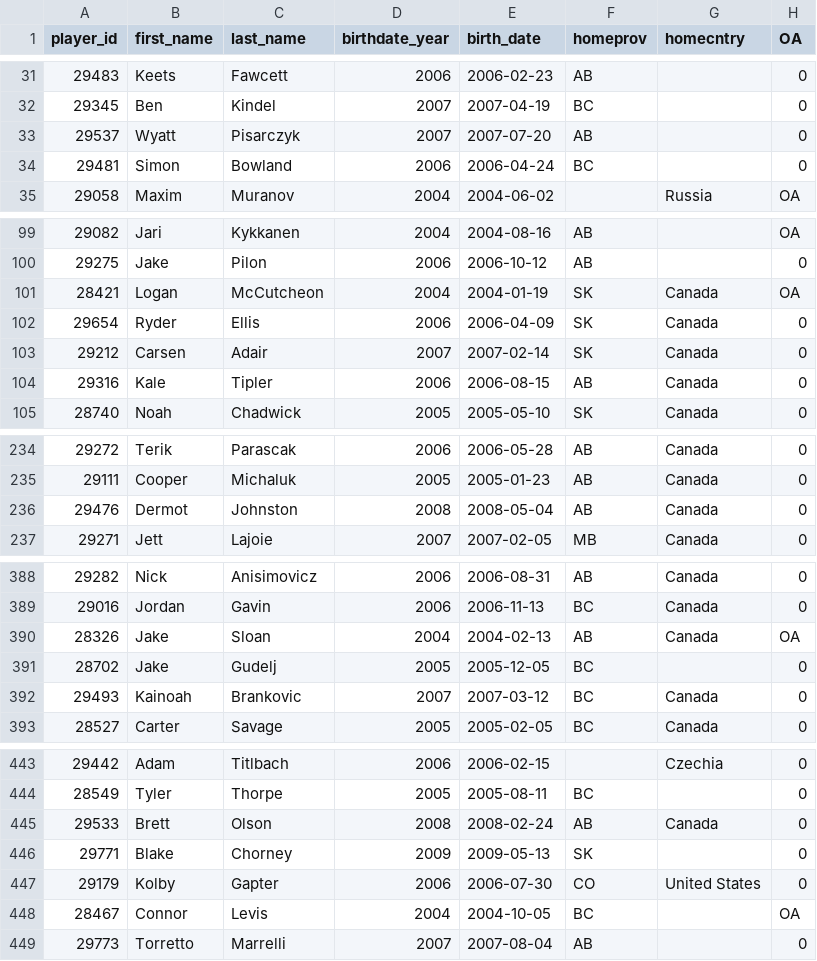
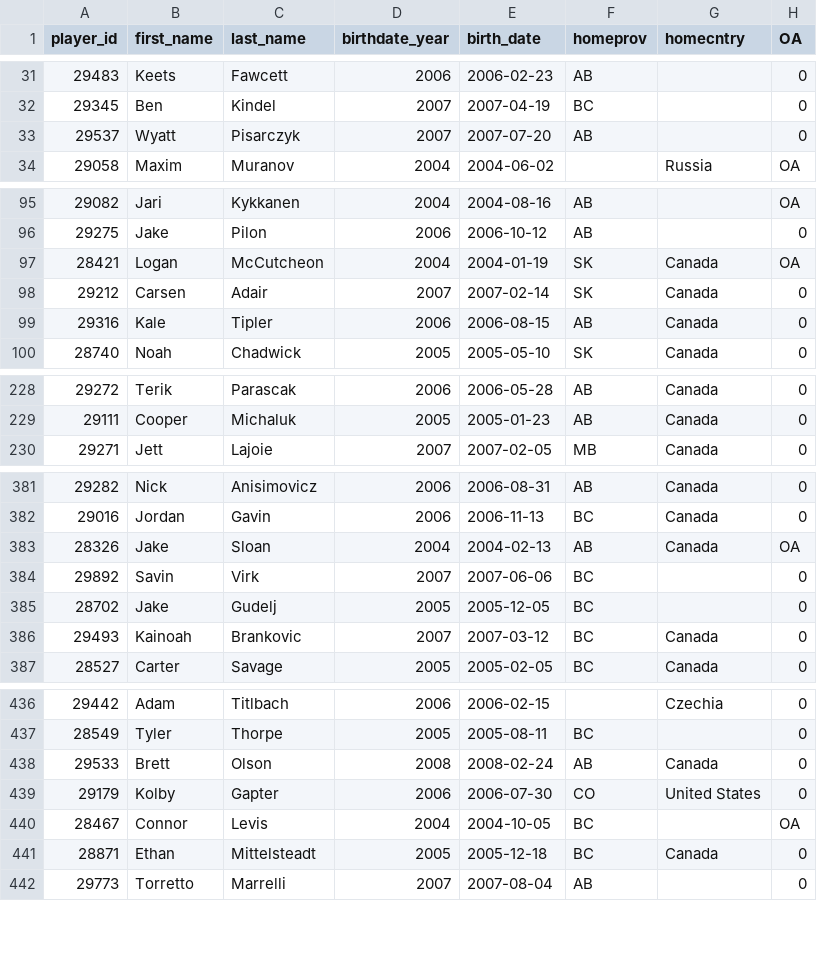
Before and after one commit to lennonay/Prospect_scraper, a CSV file: data/roster/WHL_2024_25_Regular_Season_roster.csv, drawn as a sheet; only a part is shown, gaps mark what is left out; the diff covers the shown part only.

```diff
--- a/data/roster/WHL_2024_25_Regular_Season_roster.csv
+++ b/data/roster/WHL_2024_25_Regular_Season_roster.csv
@@ -33,3 +33,2 @@ player_id,first_name,last_name,birthdate_year,birth_date,homeprov,homecntry,OA
 29537,Wyatt,Pisarczyk,2007,2007-07-20,AB,,0
-29481,Simon,Bowland,2006,2006-04-24,BC,,0
 29058,Maxim,Muranov,2004,2004-06-02,,Russia,OA
@@ -101,3 +97,2 @@ player_id,first_name,last_name,birthdate_year,birth_date,homeprov,homecntry,OA
 28421,Logan,McCutcheon,2004,2004-01-19,SK,Canada,OA
-29654,Ryder,Ellis,2006,2006-04-09,SK,Canada,0
 29212,Carsen,Adair,2007,2007-02-14,SK,Canada,0
@@ -235,3 +229,2 @@ player_id,first_name,last_name,birthdate_year,birth_date,homeprov,homecntry,OA
 29111,Cooper,Michaluk,2005,2005-01-23,AB,Canada,0
-29476,Dermot,Johnston,2008,2008-05-04,AB,Canada,0
 29271,Jett,Lajoie,2007,2007-02-05,MB,Canada,0
@@ -390,2 +383,3 @@ player_id,first_name,last_name,birthdate_year,birth_date,homeprov,homecntry,OA
 28326,Jake,Sloan,2004,2004-02-13,AB,Canada,OA
+29892,Savin,Virk,2007,2007-06-06,BC,,0
 28702,Jake,Gudelj,2005,2005-12-05,BC,,0
@@ -445,5 +438,5 @@ player_id,first_name,last_name,birthdate_year,birth_date,homeprov,homecntry,OA
 29533,Brett,Olson,2008,2008-02-24,AB,Canada,0
-29771,Blake,Chorney,2009,2009-05-13,SK,,0
 29179,Kolby,Gapter,2006,2006-07-30,CO,United States,0
 28467,Connor,Levis,2004,2004-10-05,BC,,OA
+28871,Ethan,Mittelsteadt,2005,2005-12-18,BC,Canada,0
 29773,Torretto,Marrelli,2007,2007-08-04,AB,,0
```
Also changed, not shown: 2 added rows, 6 removed rows and 4 moved rows elsewhere in this file, 2 other files.
